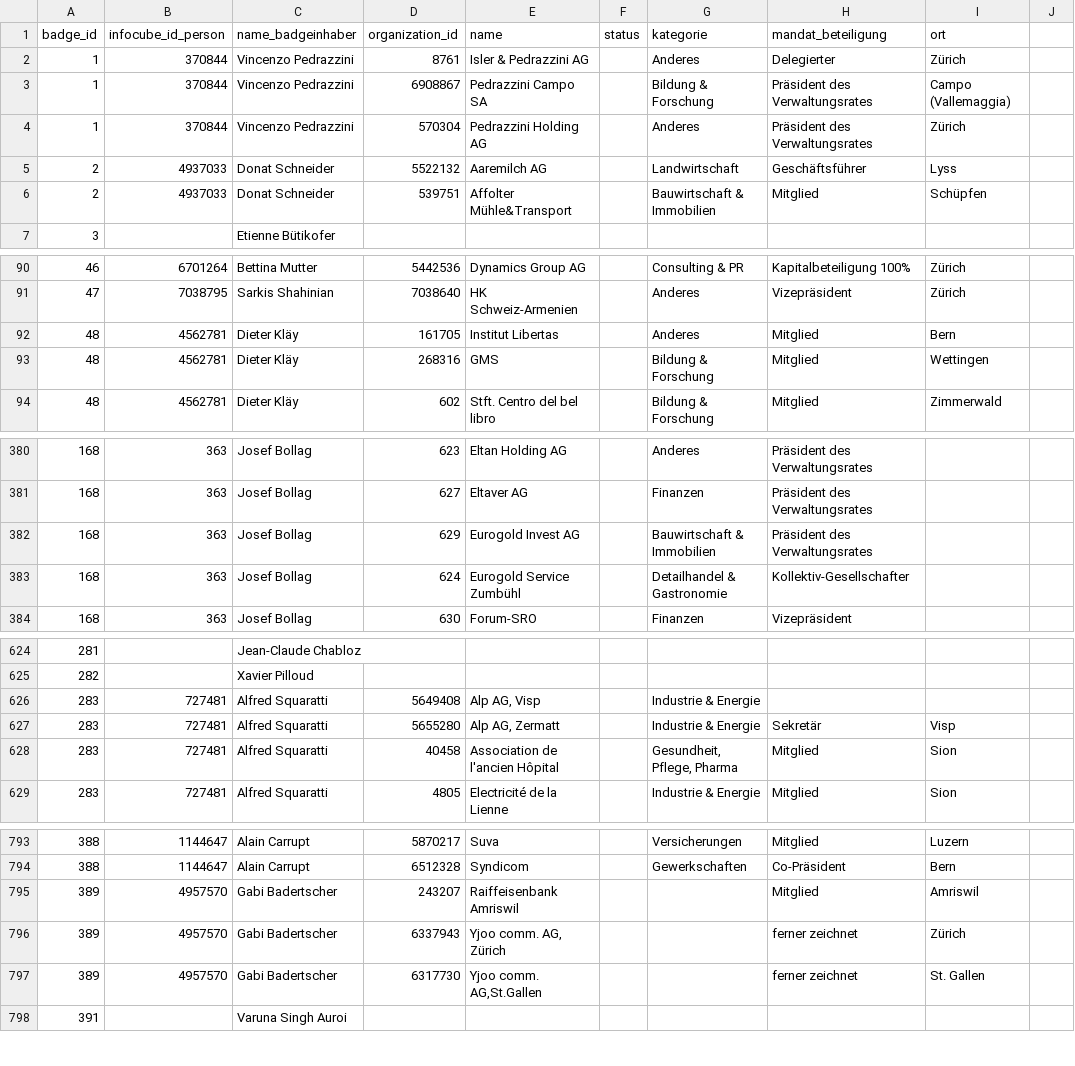
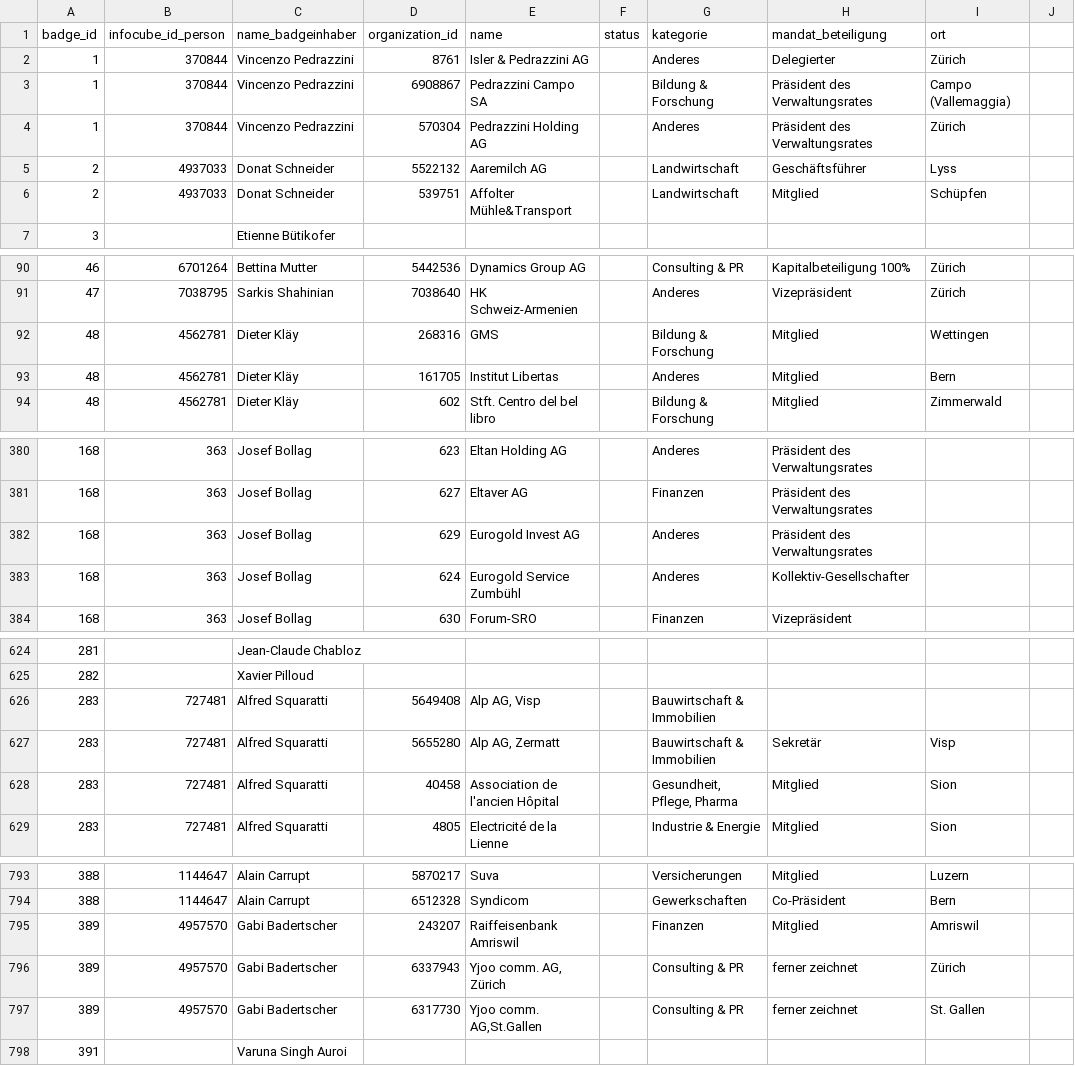
Before and after one commit to cpietsch/BadgeBasar, a CSV file: data/network.csv, drawn as a sheet; only a part is shown, gaps mark what is left out; the diff covers the shown part only.

```diff
--- a/data/network.csv
+++ b/data/network.csv
@@ -5,3 +5,3 @@ badge_id,infocube_id_person,name_badgeinhaber,organization_id,name,status,katego
 2,4937033,Donat Schneider,5522132,Aaremilch AG,,Landwirtschaft,Geschäftsführer,Lyss,
-2,4937033,Donat Schneider,539751,Affolter Mühle&Transport,,Bauwirtschaft & Immobilien,Mitglied,Schüpfen,
+2,4937033,Donat Schneider,539751,Affolter Mühle&Transport,,Landwirtschaft,Mitglied,Schüpfen,
 3,,Etienne Bütikofer,,,,,,,
@@ -91,4 +91,4 @@ badge_id,infocube_id_person,name_badgeinhaber,organization_id,name,status,katego
 47,7038795,Sarkis Shahinian,7038640,HK Schweiz-Armenien,,Anderes,Vizepräsident,Zürich,
+48,4562781,Dieter Kläy,268316,GMS,,Bildung & Forschung,Mitglied,Wettingen,
 48,4562781,Dieter Kläy,161705,Institut Libertas,,Anderes,Mitglied,Bern,
-48,4562781,Dieter Kläy,268316,GMS,,Bildung & Forschung,Mitglied,Wettingen,
 48,4562781,Dieter Kläy,602,Stft. Centro del bel libro,,Bildung & Forschung,Mitglied,Zimmerwald,
@@ -381,4 +381,4 @@ badge_id,infocube_id_person,name_badgeinhaber,organization_id,name,status,katego
 168,363,Josef Bollag,627,Eltaver AG,,Finanzen,Präsident des Verwaltungsrates,,
-168,363,Josef Bollag,629,Eurogold Invest AG,,Bauwirtschaft & Immobilien,Präsident des Verwaltungsrates,,
-168,363,Josef Bollag,624,Eurogold Service Zumbühl,,Detailhandel & Gastronomie,Kollektiv-Gesellschafter,,
+168,363,Josef Bollag,629,Eurogold Invest AG,,Anderes,Präsident des Verwaltungsrates,,
+168,363,Josef Bollag,624,Eurogold Service Zumbühl,,Anderes,Kollektiv-Gesellschafter,,
 168,363,Josef Bollag,630,Forum-SRO,,Finanzen,Vizepräsident,,
@@ -625,4 +625,4 @@ badge_id,infocube_id_person,name_badgeinhaber,organization_id,name,status,katego
 282,,Xavier Pilloud,,,,,,,
-283,727481,Alfred Squaratti,5649408,"Alp AG, Visp",,Industrie & Energie,,,
-283,727481,Alfred Squaratti,5655280,"Alp AG, Zermatt",,Industrie & Energie,Sekretär,Visp,
+283,727481,Alfred Squaratti,5649408,"Alp AG, Visp",,Bauwirtschaft & Immobilien,,,
+283,727481,Alfred Squaratti,5655280,"Alp AG, Zermatt",,Bauwirtschaft & Immobilien,Sekretär,Visp,
 283,727481,Alfred Squaratti,40458,Association de l'ancien Hôpital,,"Gesundheit, Pflege, Pharma",Mitglied,Sion,
@@ -794,5 +794,5 @@ badge_id,infocube_id_person,name_badgeinhaber,organization_id,name,status,katego
 388,1144647,Alain Carrupt,6512328,Syndicom,,Gewerkschaften,Co-Präsident,Bern,
-389,4957570,Gabi Badertscher,243207,Raiffeisenbank Amriswil,,,Mitglied,Amriswil,
-389,4957570,Gabi Badertscher,6337943,"Yjoo comm. AG, Zürich",,,ferner zeichnet,Zürich,
-389,4957570,Gabi Badertscher,6317730,"Yjoo comm. AG,St.Gallen",,,ferner zeichnet,St. Gallen,
+389,4957570,Gabi Badertscher,243207,Raiffeisenbank Amriswil,,Finanzen,Mitglied,Amriswil,
+389,4957570,Gabi Badertscher,6337943,"Yjoo comm. AG, Zürich",,Consulting & PR,ferner zeichnet,Zürich,
+389,4957570,Gabi Badertscher,6317730,"Yjoo comm. AG,St.Gallen",,Consulting & PR,ferner zeichnet,St. Gallen,
 391,,Varuna Singh Auroi,,,,,,,
```
Also changed, not shown: 1 moved row and 25 edited cells elsewhere in this file.
